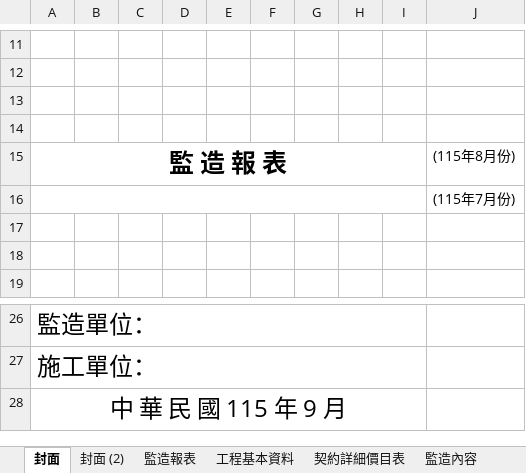
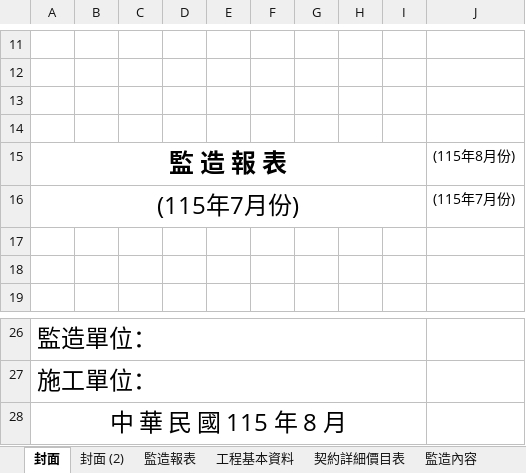
Before and after one commit to kingsmvp0913/pmis, an Excel workbook: app/templates/監造報表_空白公版範本.xlsm, sheet 封面, drawn as a sheet; only a part is shown, gaps mark what is left out; values as stored, in another font and other column widths than the file's, no borders; 1 other sheet too large or unreadable and not compared; the diff names each change by its address in the sheet, - before the commit and + after, or states it on an @@ line.

```diff
--- a/app/templates/監造報表_空白公版範本.xlsm (sheet 封面)
+++ b/app/templates/監造報表_空白公版範本.xlsm (sheet 封面)
-A16: (empty)
+A16: (115年7月份)
-A28: 中 華 民 國 115 年 9 月
+A28: 中 華 民 國 115 年 8 月
```
